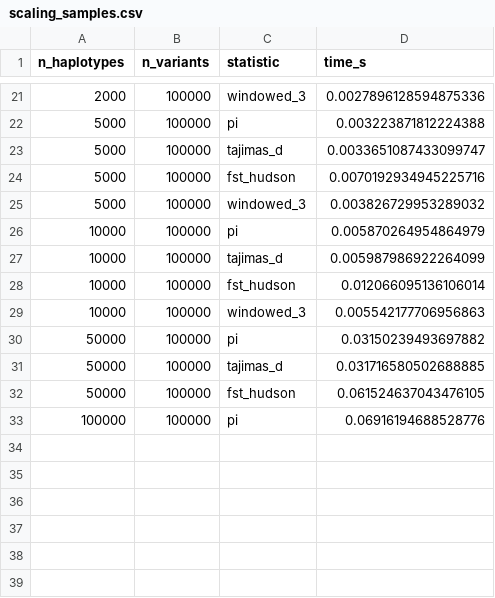
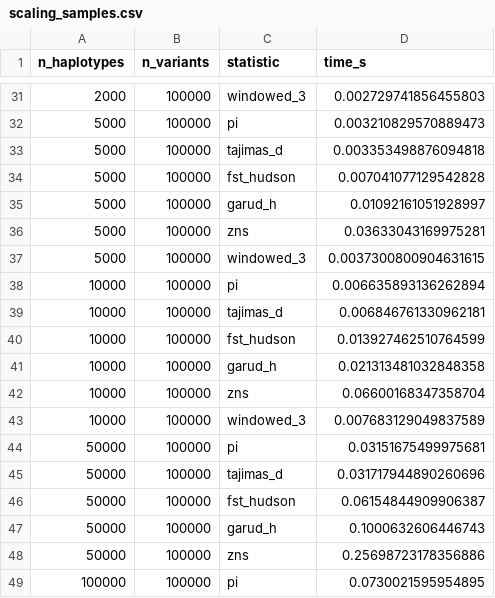
Before and after one commit to andrewkern/pg_gpu-paper-analysis, a CSV file: 03_scaling/tables/scaling_samples.csv, drawn as a sheet; only a part is shown, gaps mark what is left out; the diff covers the shown part only.

```diff
--- a/03_scaling/tables/scaling_samples.csv
+++ b/03_scaling/tables/scaling_samples.csv
@@ -21,13 +31,19 @@ n_haplotypes,n_variants,statistic,time_s
-2000,100000,windowed_3,0.0027896128594875336
-5000,100000,pi,0.003223871812224388
-5000,100000,tajimas_d,0.0033651087433099747
-5000,100000,fst_hudson,0.0070192934945225716
-5000,100000,windowed_3,0.003826729953289032
-10000,100000,pi,0.005870264954864979
-10000,100000,tajimas_d,0.005987986922264099
-10000,100000,fst_hudson,0.012066095136106014
-10000,100000,windowed_3,0.005542177706956863
-50000,100000,pi,0.03150239493697882
-50000,100000,tajimas_d,0.031716580502688885
-50000,100000,fst_hudson,0.061524637043476105
-100000,100000,pi,0.06916194688528776
+2000,100000,windowed_3,0.002729741856455803
+5000,100000,pi,0.003210829570889473
+5000,100000,tajimas_d,0.003353498876094818
+5000,100000,fst_hudson,0.007041077129542828
+5000,100000,garud_h,0.01092161051928997
+5000,100000,zns,0.03633043169975281
+5000,100000,windowed_3,0.0037300800904631615
+10000,100000,pi,0.006635893136262894
+10000,100000,tajimas_d,0.006846761330962181
+10000,100000,fst_hudson,0.013927462510764599
+10000,100000,garud_h,0.021313481032848358
+10000,100000,zns,0.06600168347358704
+10000,100000,windowed_3,0.007683129049837589
+50000,100000,pi,0.03151675499975681
+50000,100000,tajimas_d,0.031717944890260696
+50000,100000,fst_hudson,0.06154844909906387
+50000,100000,garud_h,0.1000632606446743
+50000,100000,zns,0.25698723178356886
+100000,100000,pi,0.0730021595954895
```
Also changed, not shown: 10 added rows and 19 edited cells elsewhere in this file, 03_scaling/tables/scaling_variants.csv, 6 other files.
